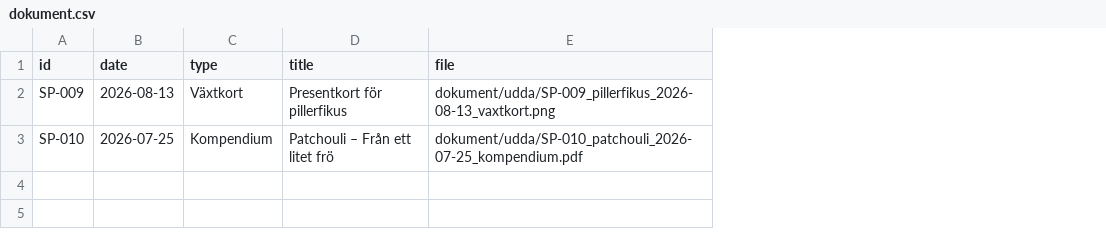
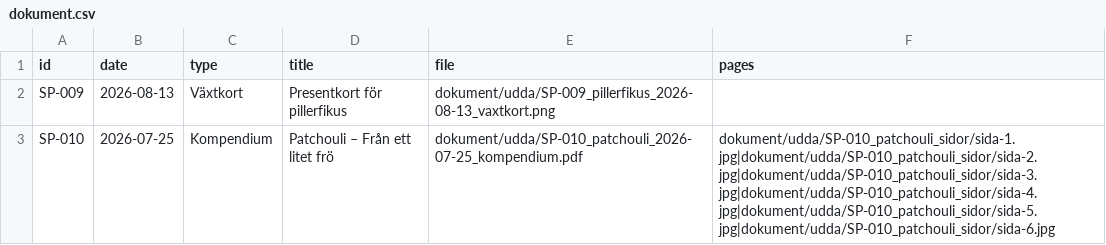
Before and after one commit to huasdy/mina-vaxter, a CSV file: data/dokument.csv, drawn as a sheet; the diff names each change by its address in the sheet, - before the commit and + after, or states it on an @@ line.

```diff
--- a/data/dokument.csv
+++ b/data/dokument.csv
+column F (pages), row 3: dokument/udda/SP-010_patchouli_sidor/sida-1.jpg|dokument/udda/SP-010_patchouli_sidor/sida-2.jpg|dokument/udda/SP-010_patchouli_sidor/sida-3.jpg|dokument/udda/SP-010_patchouli_sidor/sida-4.jpg|dokument/udda/SP-010_patchouli_sidor/sida-5.jpg|dokument/udda/SP-010_patchouli_sidor/sida-6.jpg
```
Also changed, not shown: data/citrus.csv, data/hibiskusar.csv, 23 other files.
